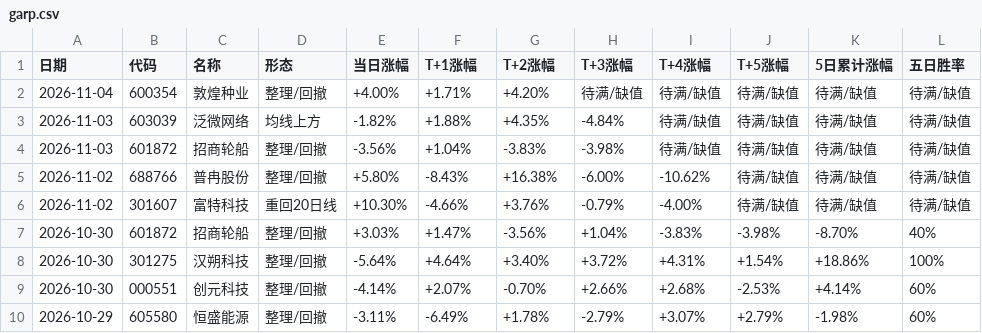
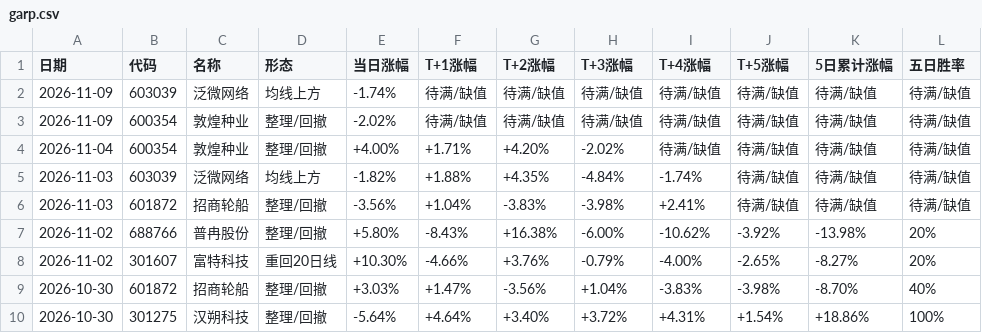
Before and after one commit to yunqingzou-bit/ashare-strategy-dashboard, a CSV file: docs/garp.csv, drawn as a sheet; only a part is shown; the shorter side is filled out with more unchanged rows.

```diff
--- a/docs/garp.csv
+++ b/docs/garp.csv
@@ -1,7 +1,9 @@
 日期,代码,名称,形态,当日涨幅,T+1涨幅,T+2涨幅,T+3涨幅,T+4涨幅,T+5涨幅,5日累计涨幅,五日胜率
-2026-11-04,600354,敦煌种业,整理/回撤,+4.00%,+1.71%,+4.20%,待满/缺值,待满/缺值,待满/缺值,待满/缺值,待满/缺值
-2026-11-03,603039,泛微网络,均线上方,-1.82%,+1.88%,+4.35%,-4.84%,待满/缺值,待满/缺值,待满/缺值,待满/缺值
-2026-11-03,601872,招商轮船,整理/回撤,-3.56%,+1.04%,-3.83%,-3.98%,待满/缺值,待满/缺值,待满/缺值,待满/缺值
-2026-11-02,688766,普冉股份,整理/回撤,+5.80%,-8.43%,+16.38%,-6.00%,-10.62%,待满/缺值,待满/缺值,待满/缺值
-2026-11-02,301607,富特科技,重回20日线,+10.30%,-4.66%,+3.76%,-0.79%,-4.00%,待满/缺值,待满/缺值,待满/缺值
+2026-11-09,603039,泛微网络,均线上方,-1.74%,待满/缺值,待满/缺值,待满/缺值,待满/缺值,待满/缺值,待满/缺值,待满/缺值
+2026-11-09,600354,敦煌种业,整理/回撤,-2.02%,待满/缺值,待满/缺值,待满/缺值,待满/缺值,待满/缺值,待满/缺值,待满/缺值
+2026-11-04,600354,敦煌种业,整理/回撤,+4.00%,+1.71%,+4.20%,-2.02%,待满/缺值,待满/缺值,待满/缺值,待满/缺值
+2026-11-03,603039,泛微网络,均线上方,-1.82%,+1.88%,+4.35%,-4.84%,-1.74%,待满/缺值,待满/缺值,待满/缺值
+2026-11-03,601872,招商轮船,整理/回撤,-3.56%,+1.04%,-3.83%,-3.98%,+2.41%,待满/缺值,待满/缺值,待满/缺值
+2026-11-02,688766,普冉股份,整理/回撤,+5.80%,-8.43%,+16.38%,-6.00%,-10.62%,-3.92%,-13.98%,20%
+2026-11-02,301607,富特科技,重回20日线,+10.30%,-4.66%,+3.76%,-0.79%,-4.00%,-2.65%,-8.27%,20%
 2026-10-30,601872,招商轮船,整理/回撤,+3.03%,+1.47%,-3.56%,+1.04%,-3.83%,-3.98%,-8.70%,40%
```
Also changed, not shown: 7 other files.
